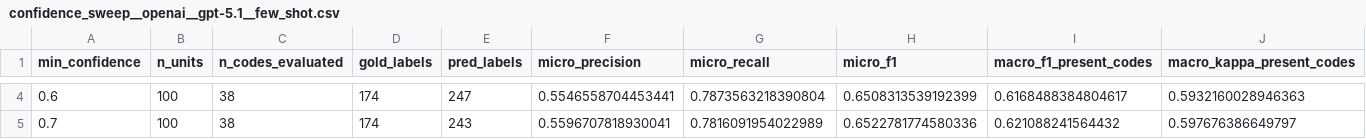
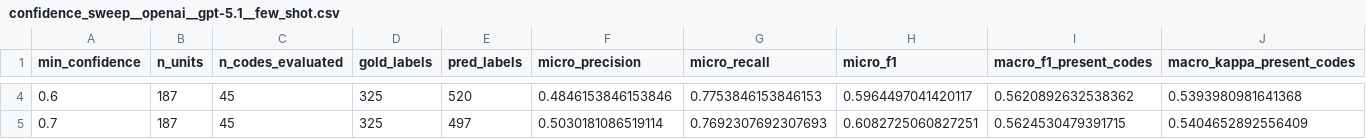
Before and after one commit to subham27-07/thematicAnnotationAI, a CSV file: outputs/evaluation/confidence_sweep__openai__gpt-5.1__few_shot.csv, drawn as a sheet; only a part is shown, gaps mark what is left out; the diff covers the shown part only; the diff names each change by its address in the sheet, - before the commit and + after, or states it on an @@ line.

```diff
--- a/outputs/evaluation/confidence_sweep__openai__gpt-5.1__few_shot.csv
+++ b/outputs/evaluation/confidence_sweep__openai__gpt-5.1__few_shot.csv
-B4:B5 (n_units): 100
+B4:B5 (n_units): 187
-C4:C5 (n_codes_evaluated): 38
+C4:C5 (n_codes_evaluated): 45
-D4:D5 (gold_labels): 174
+D4:D5 (gold_labels): 325
-E4 (pred_labels): 247
+E4 (pred_labels): 520
-F4 (micro_precision): 0.5546558704453441
+F4 (micro_precision): 0.4846153846153846
-G4 (micro_recall): 0.7873563218390804
+G4 (micro_recall): 0.7753846153846153
-H4 (micro_f1): 0.6508313539192399
+H4 (micro_f1): 0.5964497041420117
-I4 (macro_f1_present_codes): 0.6168488384804617
+I4 (macro_f1_present_codes): 0.5620892632538362
-J4 (macro_kappa_present_codes): 0.5932160028946363
+J4 (macro_kappa_present_codes): 0.5393980981641368
-E5 (pred_labels): 243
+E5 (pred_labels): 497
-F5 (micro_precision): 0.5596707818930041
+F5 (micro_precision): 0.5030181086519114
-G5 (micro_recall): 0.7816091954022989
+G5 (micro_recall): 0.7692307692307693
-H5 (micro_f1): 0.6522781774580336
+H5 (micro_f1): 0.6082725060827251
-I5 (macro_f1_present_codes): 0.621088241564432
+I5 (macro_f1_present_codes): 0.5624530479391715
-J5 (macro_kappa_present_codes): 0.597676386649797
+J5 (macro_kappa_present_codes): 0.5404652892556409
```
Also changed, not shown: 80 edited cells elsewhere in this file, data/codebook.csv, outputs/evaluation/ceiling__openai__gpt-5.1__few_shot.csv, 45 other files.
